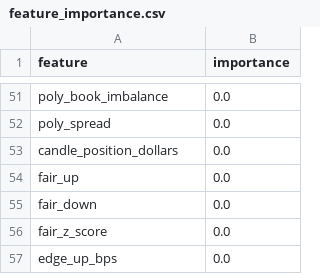
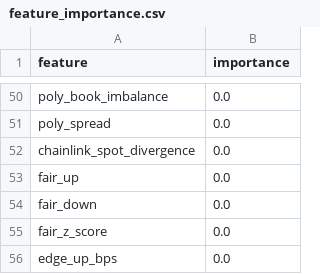
Before and after one commit to westonperkins/polymarket_bot, a CSV file: ml/output/feature_importance.csv, drawn as a sheet; only a part is shown, gaps mark what is left out; the diff covers the shown part only.

```diff
--- a/ml/output/feature_importance.csv
+++ b/ml/output/feature_importance.csv
@@ -52,3 +51,3 @@ poly_book_imbalance,0.0
 poly_spread,0.0
-candle_position_dollars,0.0
+chainlink_spot_divergence,0.0
 fair_up,0.0
```
Also changed, not shown: 24 added rows, 24 removed rows and 13 edited cells elsewhere in this file, ml/output/cv_results.csv, ml/output/gate_feature_importance.csv, 5 other files.
